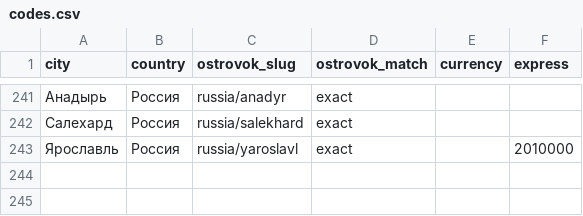
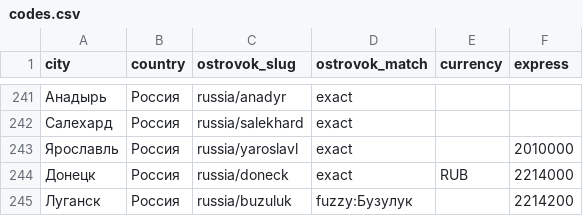
Before and after one commit to Legpopov/no-rest-boleto, a CSV file: collector/codes.csv, drawn as a sheet; only a part is shown, gaps mark what is left out.

```diff
--- a/collector/codes.csv
+++ b/collector/codes.csv
@@ -243 +243,3 @@ city,country,ostrovok_slug,ostrovok_match,currency,express
 Ярославль,Россия,russia/yaroslavl,exact,,2010000
+Донецк,Россия,russia/doneck,exact,RUB,2214000
+Луганск,Россия,russia/buzuluk,fuzzy:Бузулук,,2214200
```
